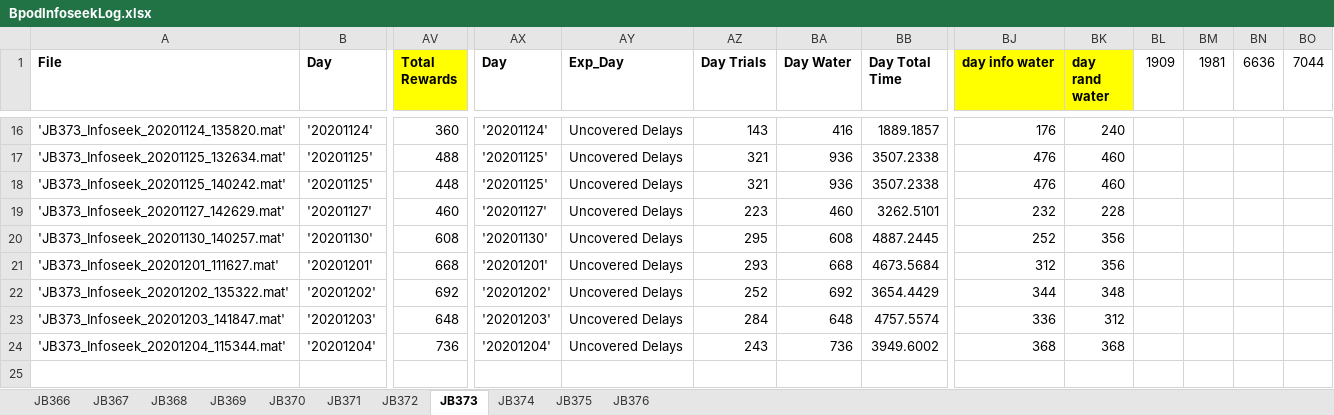
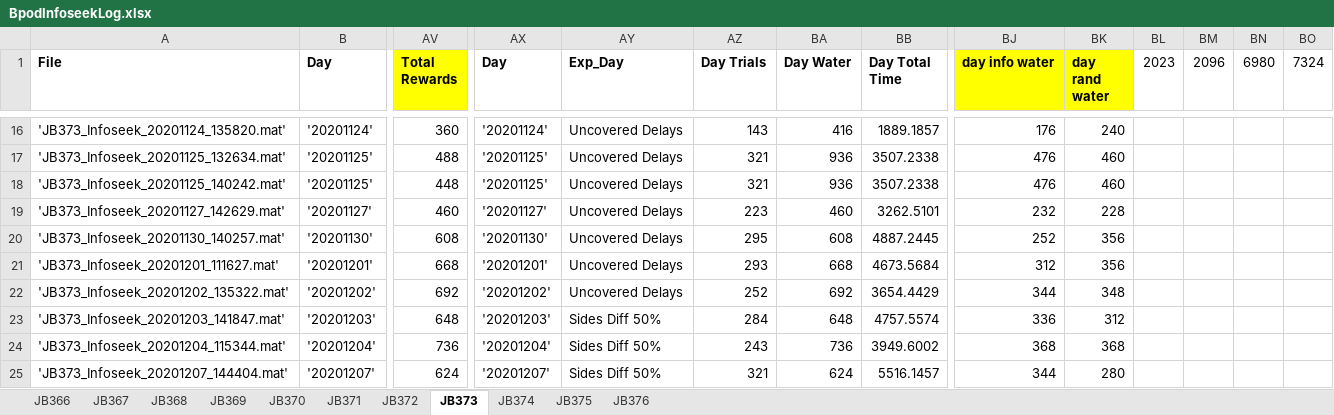
Before and after one commit to jjbussell/BpodInfoSeekAnalysis, an Excel workbook: BpodInfoseekLog.xlsx, sheet JB373, drawn as a sheet; only a part is shown, gaps mark what is left out; values as stored, in another font and other column widths than the file's, no borders; rows hold the shown columns only; the diff names each change by its address in the sheet, - before the commit and + after, or states it on an @@ line.

```diff
--- a/BpodInfoseekLog.xlsx (sheet JB373)
+++ b/BpodInfoseekLog.xlsx (sheet JB373)
-BL1: 1909
+BL1: 2023
-BM1: 1981
+BM1: 2096
-BN1: 6636
+BN1: 6980
-BO1: 7044
+BO1: 7324
-AY23:AY24 (Exp_Day): Uncovered Delays
+AY23:AY24 (Exp_Day): Sides Diff 50%
+row 25: 'JB373_Infoseek_20201207_144404.mat' | '20201207' | 624 | '20201207' | Sides Diff 50% | 321 | 624 | 5516.1457 | 344 | 280
```
Also changed, not shown: sheet JB376, sheet JB375, sheet JB372, sheet JB371, sheet JB374.
